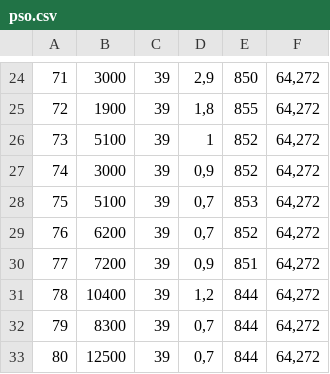
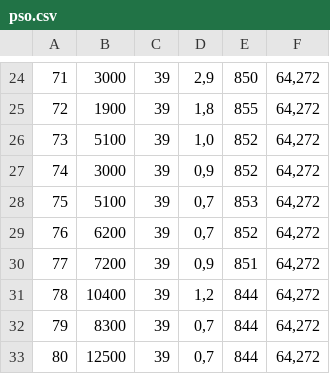
Before and after one commit to rivaldiazh/pso, a CSV file: pso.csv, drawn as a sheet; only a part is shown, gaps mark what is left out.

Commit message:
Update pso.csv

```diff
--- a/pso.csv
+++ b/pso.csv
@@ -25,3 +25,3 @@
 72;1900;39;1,8;855;64,272
-73;5100;39;1;852;64,272
+73;5100;39;1,0;852;64,272
 74;3000;39;0,9;852;64,272
```
